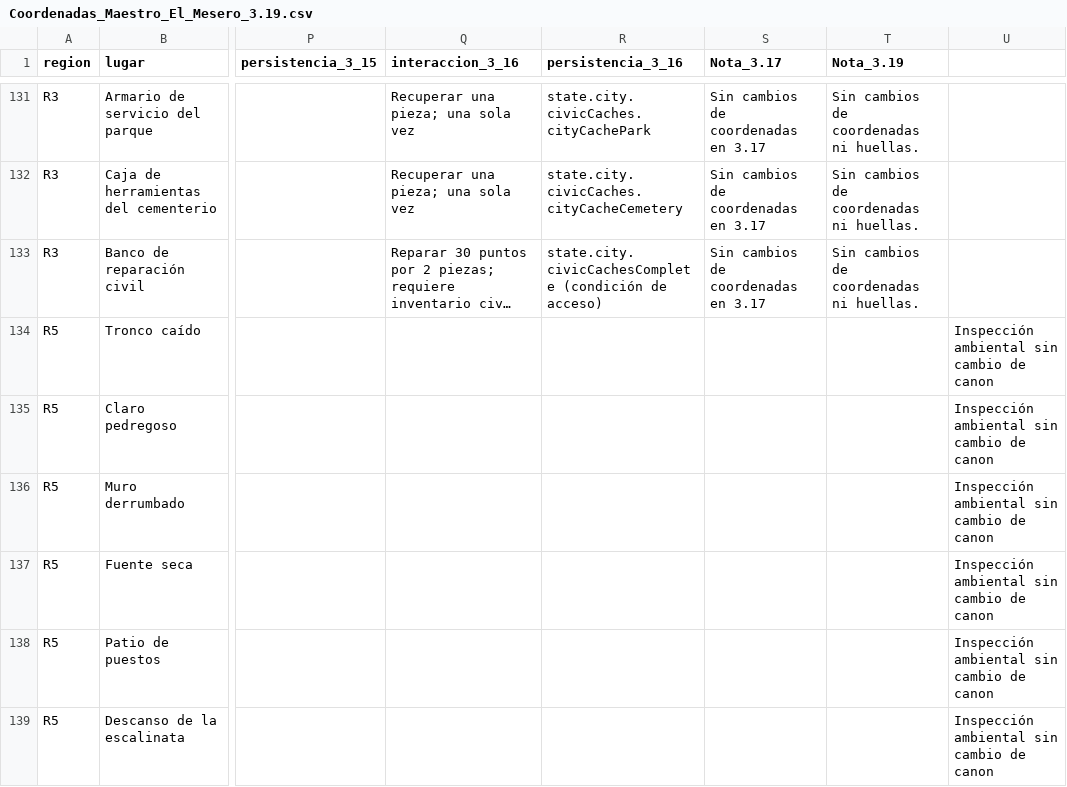
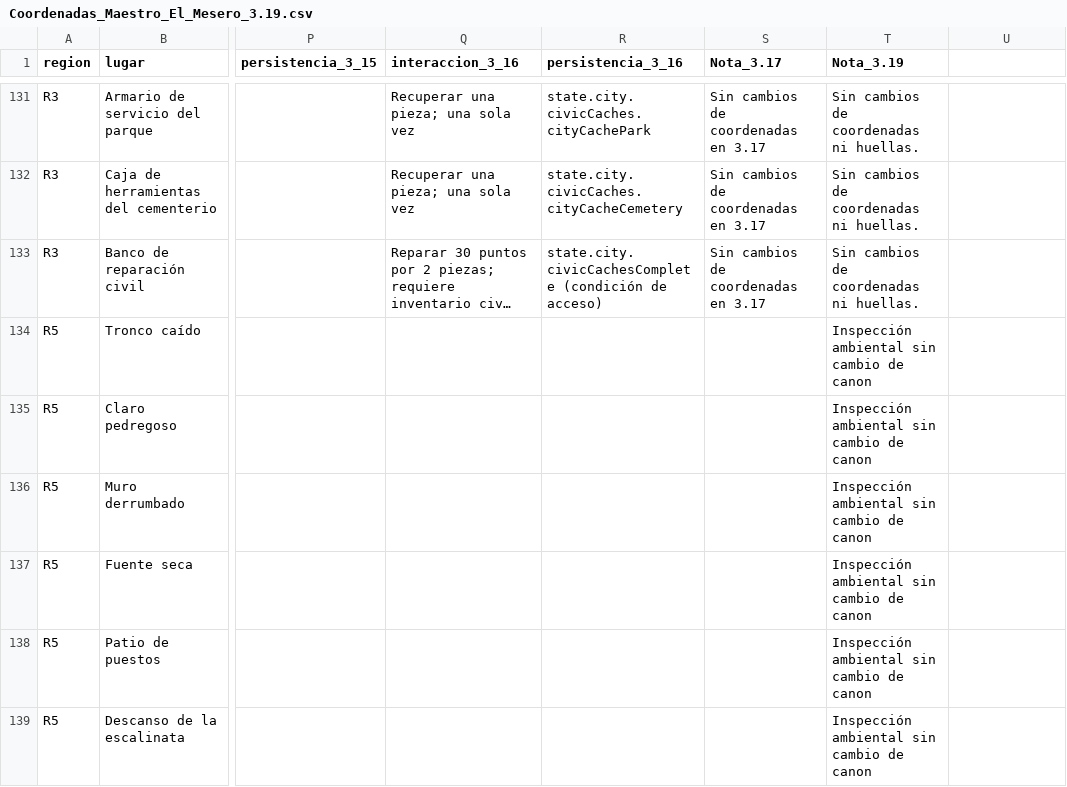
Before and after one commit to Nahuland/El_Mesero_Del_Fin_Del_Mundo, a CSV file: Coordenadas_Maestro_El_Mesero_3.19.csv, drawn as a sheet; only a part is shown, gaps mark what is left out; long unchanged cells end in …; the diff names each change by its address in the sheet, - before the commit and + after, or states it on an @@ line.

Commit message:
Corrige formato y añade puntos R5 3.20 al CSV maestro

```diff
--- a/Coordenadas_Maestro_El_Mesero_3.19.csv
+++ b/Coordenadas_Maestro_El_Mesero_3.19.csv
-T134:T139 (Nota_3.19): (empty)
+T134:T139 (Nota_3.19): Inspección ambiental sin cambio de canon
-U134:U139: Inspección ambiental sin cambio de canon
+U134:U139: (empty)
```
